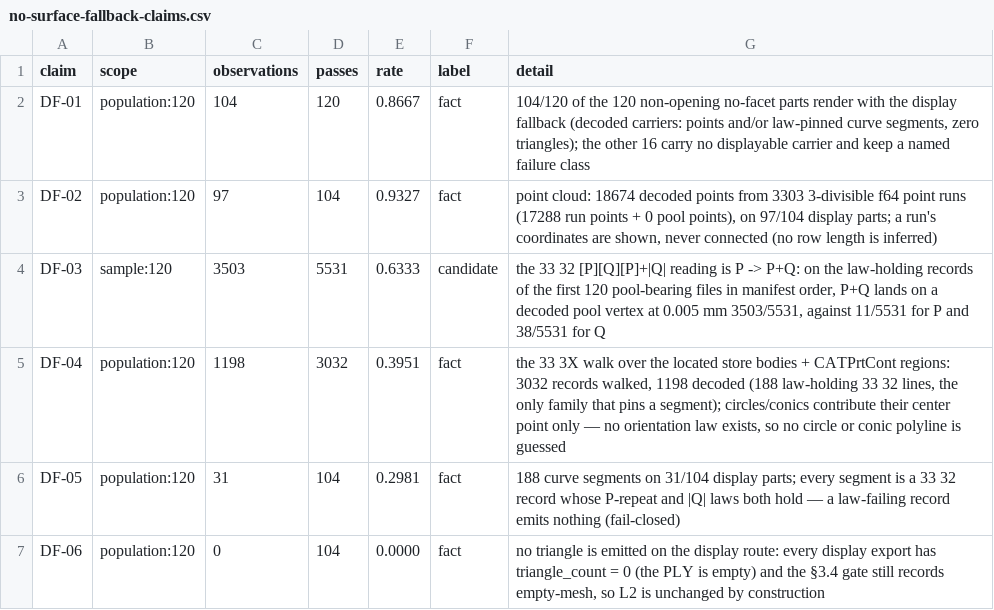
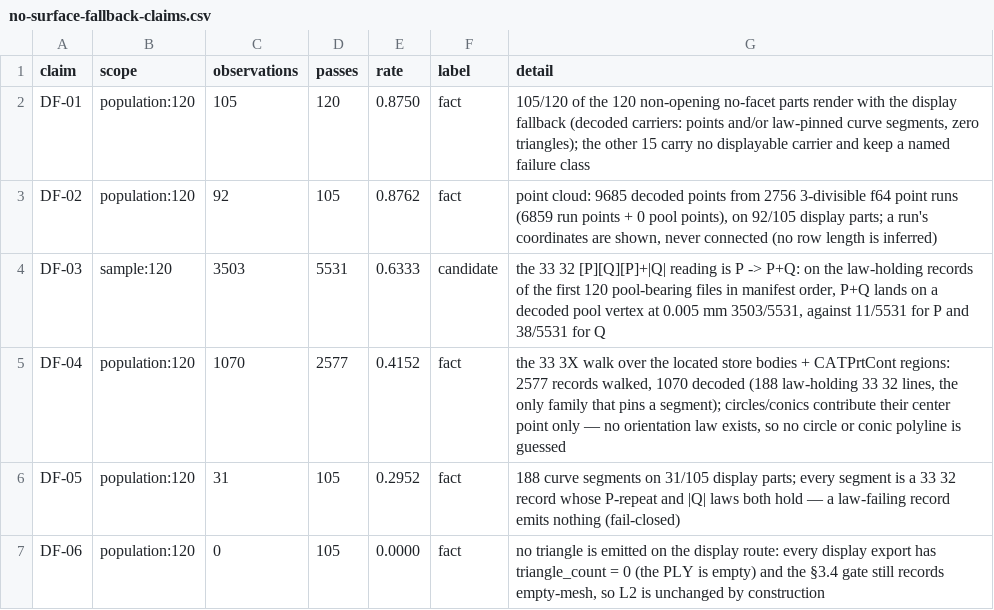
Before and after one commit to MadManJohnSmith/catpart-parser, a CSV file: docs/evidence/data/no-surface-fallback-claims.csv, drawn as a sheet.

```diff
--- a/docs/evidence/data/no-surface-fallback-claims.csv
+++ b/docs/evidence/data/no-surface-fallback-claims.csv
@@ -1,7 +1,7 @@
 claim,scope,observations,passes,rate,label,detail
-DF-01,population:120,104,120,0.8667,fact,"104/120 of the 120 non-opening no-facet parts render with the display fallback (decoded carriers: points and/or law-pinned curve segments, zero triangles); the other 16 carry no displayable carrier and keep a named failure class"
-DF-02,population:120,97,104,0.9327,fact,"point cloud: 18674 decoded points from 3303 3-divisible f64 point runs (17288 run points + 0 pool points), on 97/104 display parts; a run's coordinates are shown, never connected (no row length is inferred)"
+DF-01,population:120,105,120,0.8750,fact,"105/120 of the 120 non-opening no-facet parts render with the display fallback (decoded carriers: points and/or law-pinned curve segments, zero triangles); the other 15 carry no displayable carrier and keep a named failure class"
+DF-02,population:120,92,105,0.8762,fact,"point cloud: 9685 decoded points from 2756 3-divisible f64 point runs (6859 run points + 0 pool points), on 92/105 display parts; a run's coordinates are shown, never connected (no row length is inferred)"
 DF-03,sample:120,3503,5531,0.6333,candidate,"the 33 32 [P][Q][P]+|Q| reading is P -> P+Q: on the law-holding records of the first 120 pool-bearing files in manifest order, P+Q lands on a decoded pool vertex at 0.005 mm 3503/5531, against 11/5531 for P and 38/5531 for Q"
-DF-04,population:120,1198,3032,0.3951,fact,"the 33 3X walk over the located store bodies + CATPrtCont regions: 3032 records walked, 1198 decoded (188 law-holding 33 32 lines, the only family that pins a segment); circles/conics contribute their center point only — no orientation law exists, so no circle or conic polyline is guessed"
-DF-05,population:120,31,104,0.2981,fact,188 curve segments on 31/104 display parts; every segment is a 33 32 record whose P-repeat and |Q| laws both hold — a law-failing record emits nothing (fail-closed)
-DF-06,population:120,0,104,0.0000,fact,"no triangle is emitted on the display route: every display export has triangle_count = 0 (the PLY is empty) and the §3.4 gate still records empty-mesh, so L2 is unchanged by construction"
+DF-04,population:120,1070,2577,0.4152,fact,"the 33 3X walk over the located store bodies + CATPrtCont regions: 2577 records walked, 1070 decoded (188 law-holding 33 32 lines, the only family that pins a segment); circles/conics contribute their center point only — no orientation law exists, so no circle or conic polyline is guessed"
+DF-05,population:120,31,105,0.2952,fact,188 curve segments on 31/105 display parts; every segment is a 33 32 record whose P-repeat and |Q| laws both hold — a law-failing record emits nothing (fail-closed)
+DF-06,population:120,0,105,0.0000,fact,"no triangle is emitted on the display route: every display export has triangle_count = 0 (the PLY is empty) and the §3.4 gate still records empty-mesh, so L2 is unchanged by construction"
```
Also changed, not shown: docs/evidence/data/no-surface-fallback-parts.csv, docs/evidence/data/open-rate-files.csv, 19 other files.
